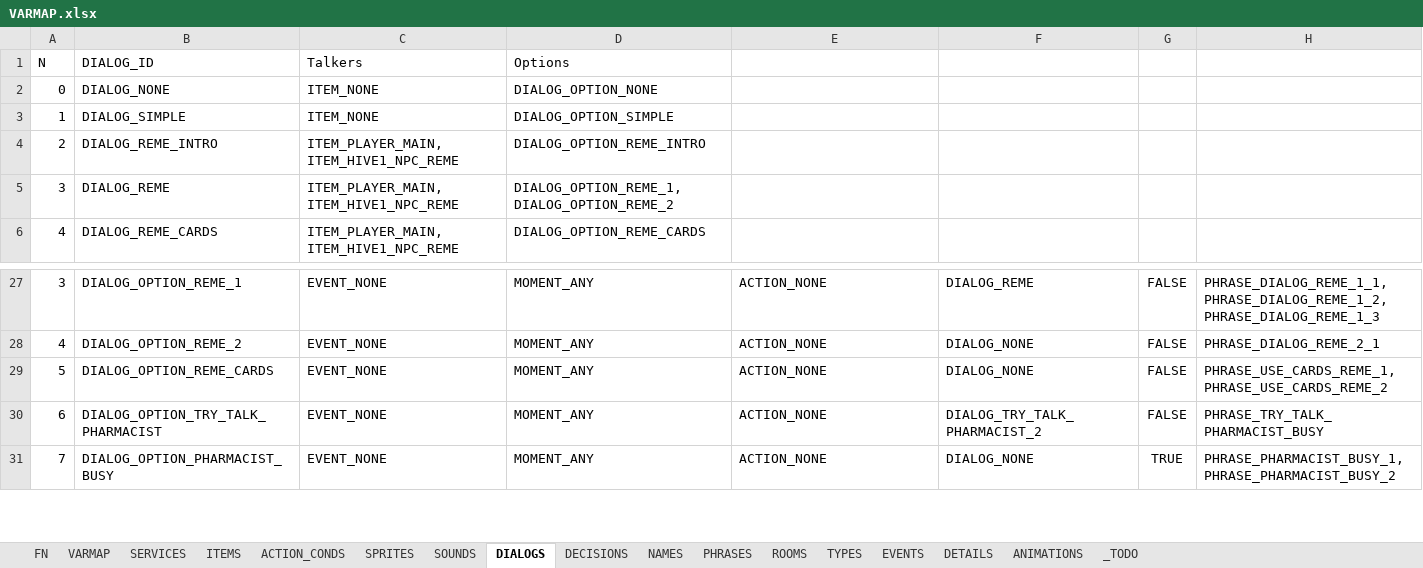
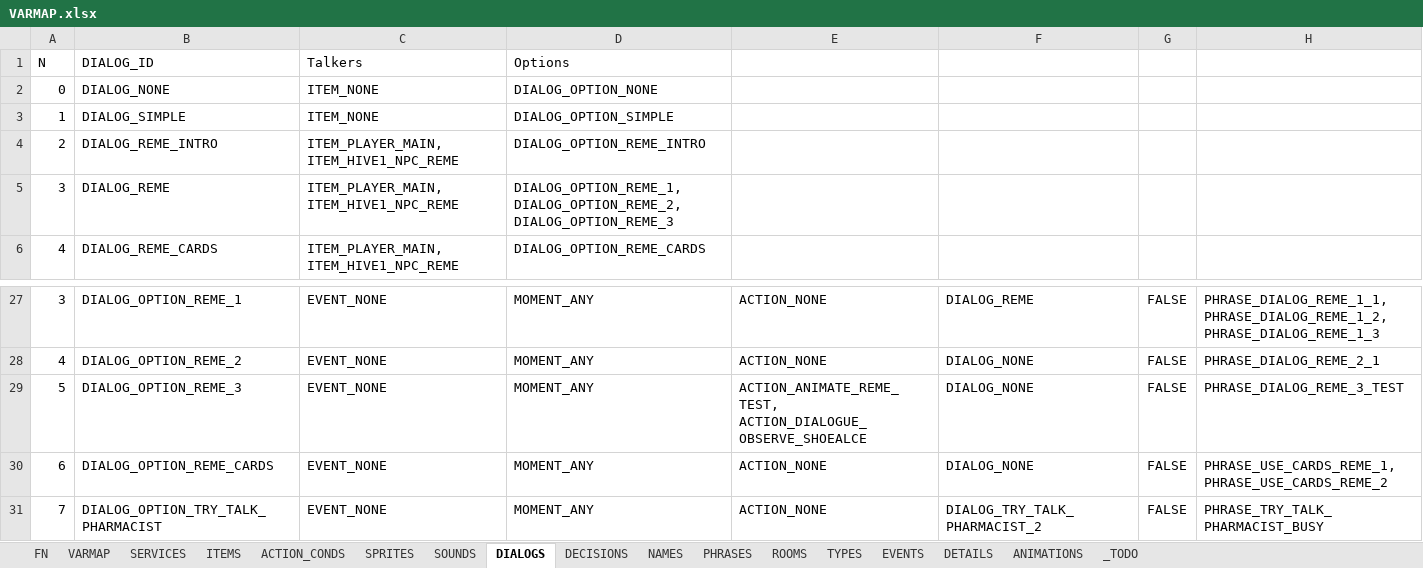
Before and after one commit to ivor4/Goblins3_AnotherQuest, an Excel workbook: VARMAP_Generator/VARMAP.xlsx, sheet DIALOGS, drawn as a sheet; only a part is shown, gaps mark what is left out; the shorter side is filled out with more unchanged rows; values as stored, in another font and other column widths than the file's, no borders; charts and pictures and table styles not drawn; addresses are those after the commit; the diff names each change by its address in the sheet, - before the commit and + after, or states it on an @@ line.

Commit message:
First working test with animation and combined actions

```diff
--- a/VARMAP_Generator/VARMAP.xlsx (sheet DIALOGS)
+++ b/VARMAP_Generator/VARMAP.xlsx (sheet DIALOGS)
-D5: DIALOG_OPTION_REME_1, DIALOG_OPTION_REME_2
+D5: DIALOG_OPTION_REME_1, DIALOG_OPTION_REME_2, DIALOG_OPTION_REME_3
+row 29: 5 | DIALOG_OPTION_REME_3 | EVENT_NONE | MOMENT_ANY | ACTION_ANIMATE_REME_TEST, ACTION_DIALOGUE_OBSERVE_SHOEALCE | DIALOG_NONE | FALSE | PHRASE_DIALOG_REME_3_TEST
@@ column A renumbered from row 30 down @@
```
Also changed, not shown: sheet ACTION_CONDS, sheet PHRASES, sheet ANIMATIONS, 32 other files.
